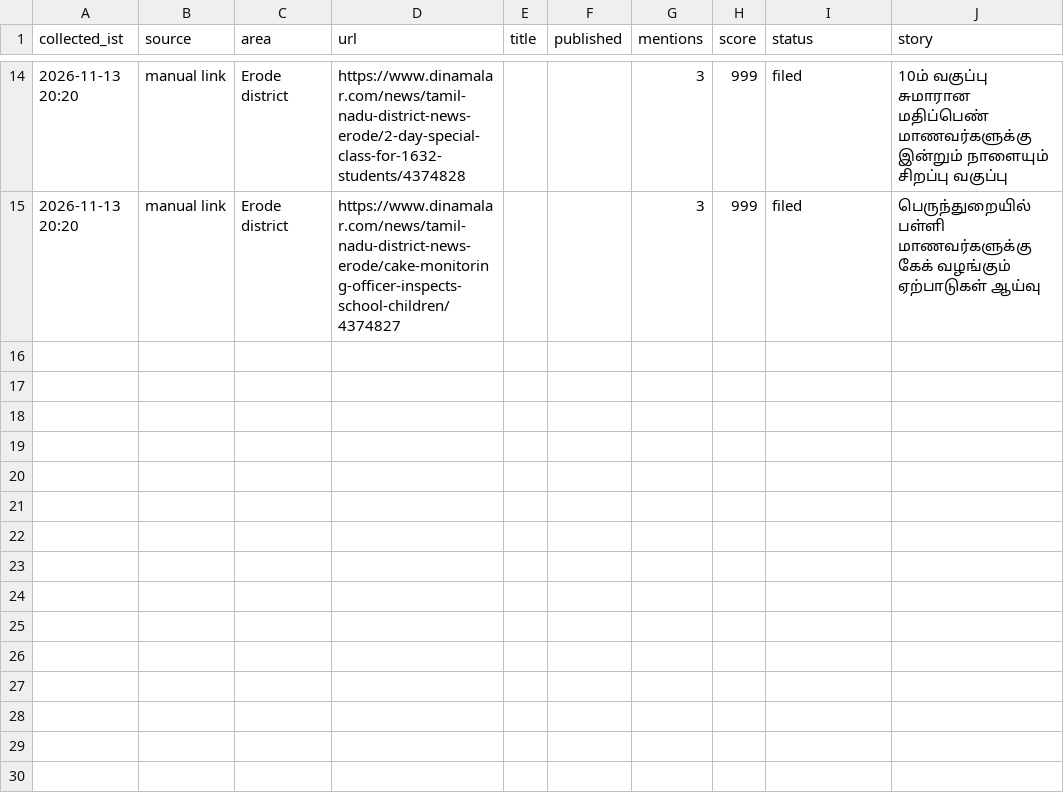
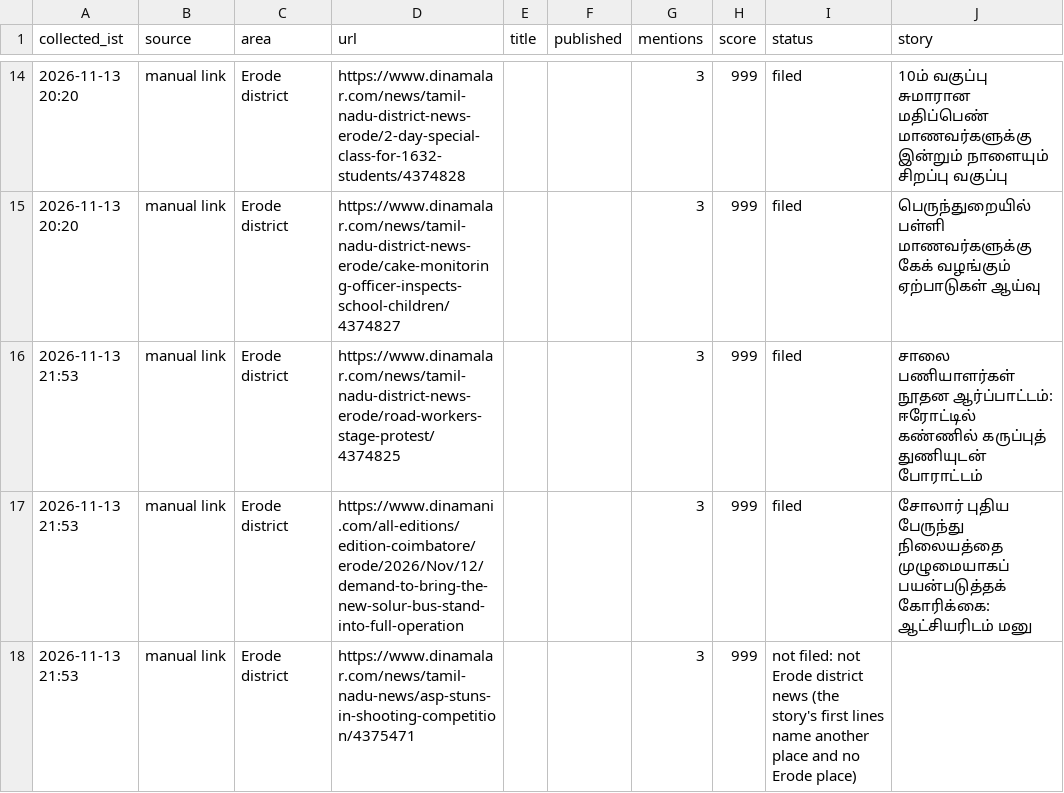
Before and after one commit to news360-tn/erode360-autopost, a CSV file: research_free/archive/2026-11.csv, drawn as a sheet; only a part is shown, gaps mark what is left out.

```diff
--- a/research_free/archive/2026-11.csv
+++ b/research_free/archive/2026-11.csv
@@ -15 +15,4 @@ collected_ist,source,area,url,title,published,mentions,score,status,story
 2026-11-13 20:20,manual link,Erode district,https://www.dinamalar.com/news/tamil-nadu-district-news-erode/cake-monitoring-officer-inspects-school-children/4374827,,,3,999,filed,பெருந்துறையில் பள்ளி மாணவர்களுக்கு கேக் வழங்கும் ஏற்பாடுகள் ஆய்வு
+2026-11-13 21:53,manual link,Erode district,https://www.dinamalar.com/news/tamil-nadu-district-news-erode/road-workers-stage-protest/4374825,,,3,999,filed,சாலை பணியாளர்கள் நூதன ஆர்ப்பாட்டம்: ஈரோட்டில் கண்ணில் கருப்புத் துணியுடன் போராட்டம்
+2026-11-13 21:53,manual link,Erode district,https://www.dinamani.com/all-editions/edition-coimbatore/erode/2026/Nov/12/demand-to-bring-the-new-solur-bus-stand-into-full-operation,,,3,999,filed,சோலார் புதிய பேருந்து நிலையத்தை முழுமையாகப் பயன்படுத்தக் கோரிக்கை: ஆட்சியரிடம் மனு
+2026-11-13 21:53,manual link,Erode district,https://www.dinamalar.com/news/tamil-nadu-news/asp-stuns-in-shooting-competition/4375471,,,3,999,not filed: not Erode district news (the story's first lines name another place and no Erode place),
```
Also changed, not shown: 7 other files.
